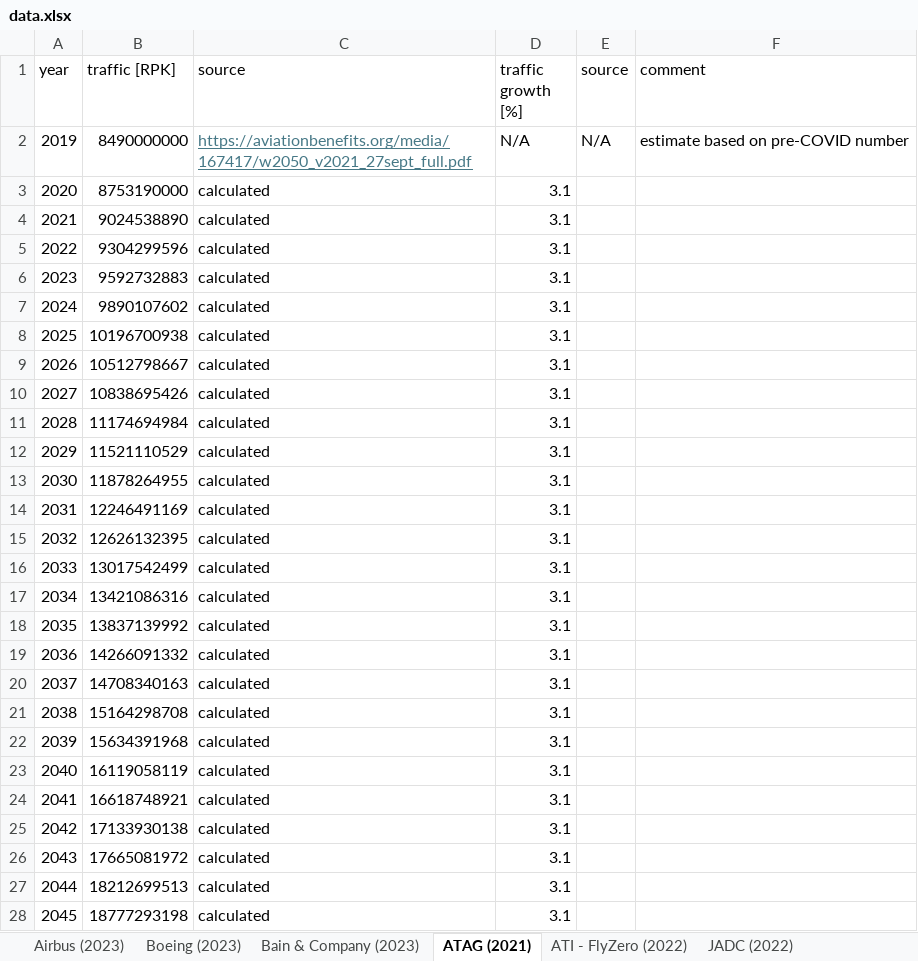
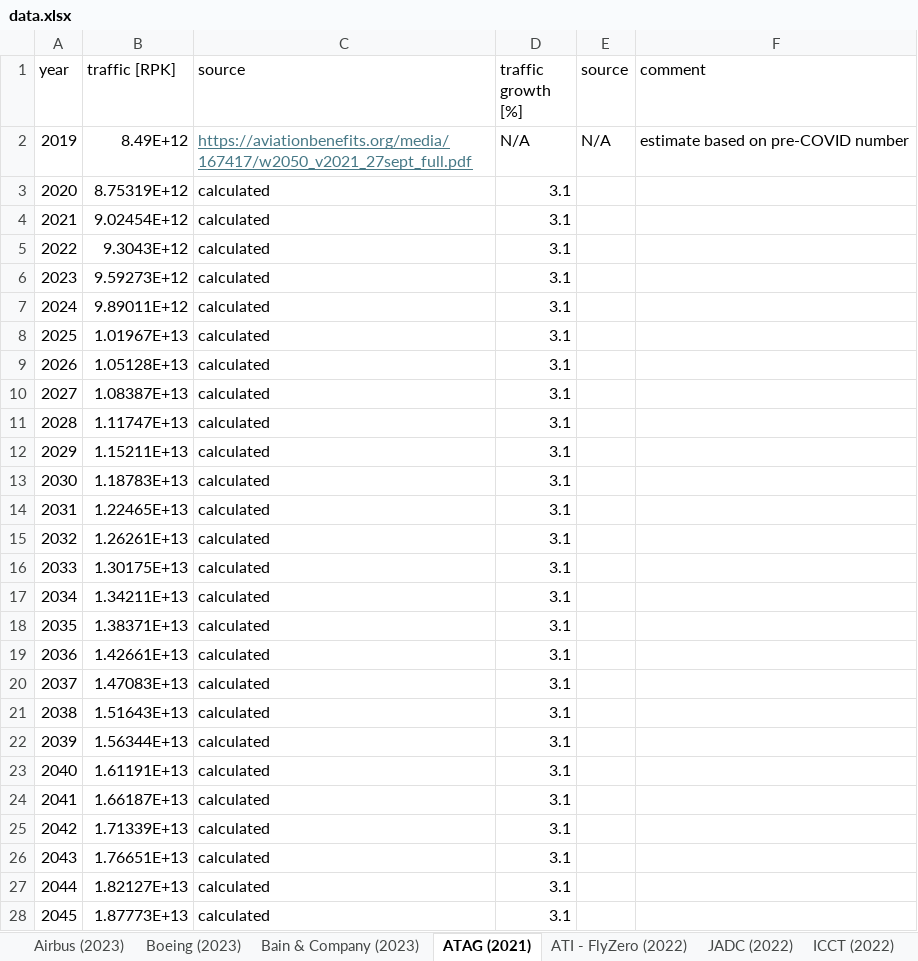
Before and after one commit to sustainableaviation/demand, an Excel workbook: figures/forecasts_literature/data/data.xlsx, sheet ATAG (2021), drawn as a sheet; only a part is shown; values as stored, in another font and other column widths than the file's, no borders; the diff covers the shown part only; the diff names each change by its address in the sheet, - before the commit and + after, or states it on an @@ line.

Commit message:
Added sources and revised data
Added ICCT data, corrected scale of numbers. Distinguished real and forecast data

```diff
--- a/figures/forecasts_literature/data/data.xlsx (sheet ATAG (2021))
+++ b/figures/forecasts_literature/data/data.xlsx (sheet ATAG (2021))
+sheet tab: ICCT (2022)
-B2 (traffic [RPK]): 8490000000
+B2 (traffic [RPK]): 8.49E+12
-B3 (traffic [RPK]): 8753190000
+B3 (traffic [RPK]): 8.75319E+12
-B4 (traffic [RPK]): 9024538890
+B4 (traffic [RPK]): 9.02454E+12
-B5 (traffic [RPK]): 9304299596
+B5 (traffic [RPK]): 9.3043E+12
-B6 (traffic [RPK]): 9592732883
+B6 (traffic [RPK]): 9.59273E+12
-B7 (traffic [RPK]): 9890107602
+B7 (traffic [RPK]): 9.89011E+12
-B8 (traffic [RPK]): 10196700938
+B8 (traffic [RPK]): 1.01967E+13
-B9 (traffic [RPK]): 10512798667
+B9 (traffic [RPK]): 1.05128E+13
-B10 (traffic [RPK]): 10838695426
+B10 (traffic [RPK]): 1.08387E+13
-B11 (traffic [RPK]): 11174694984
+B11 (traffic [RPK]): 1.11747E+13
-B12 (traffic [RPK]): 11521110529
+B12 (traffic [RPK]): 1.15211E+13
-B13 (traffic [RPK]): 11878264955
+B13 (traffic [RPK]): 1.18783E+13
-B14 (traffic [RPK]): 12246491169
+B14 (traffic [RPK]): 1.22465E+13
-B15 (traffic [RPK]): 12626132395
+B15 (traffic [RPK]): 1.26261E+13
-B16 (traffic [RPK]): 13017542499
+B16 (traffic [RPK]): 1.30175E+13
-B17 (traffic [RPK]): 13421086316
+B17 (traffic [RPK]): 1.34211E+13
-B18 (traffic [RPK]): 13837139992
+B18 (traffic [RPK]): 1.38371E+13
-B19 (traffic [RPK]): 14266091332
+B19 (traffic [RPK]): 1.42661E+13
-B20 (traffic [RPK]): 14708340163
+B20 (traffic [RPK]): 1.47083E+13
-B21 (traffic [RPK]): 15164298708
+B21 (traffic [RPK]): 1.51643E+13
-B22 (traffic [RPK]): 15634391968
+B22 (traffic [RPK]): 1.56344E+13
-B23 (traffic [RPK]): 16119058119
+B23 (traffic [RPK]): 1.61191E+13
-B24 (traffic [RPK]): 16618748921
+B24 (traffic [RPK]): 1.66187E+13
-B25 (traffic [RPK]): 17133930138
+B25 (traffic [RPK]): 1.71339E+13
-B26 (traffic [RPK]): 17665081972
+B26 (traffic [RPK]): 1.76651E+13
-B27 (traffic [RPK]): 18212699513
+B27 (traffic [RPK]): 1.82127E+13
-B28 (traffic [RPK]): 18777293198
+B28 (traffic [RPK]): 1.87773E+13
```
Also changed, not shown: 5 edited cells elsewhere in this sheet, sheet ATI - FlyZero (2022), sheet JADC (2022), sheet Boeing (2023), sheet Airbus (2023), sheet Real numbers IATA, sheet Bain & Company (2023), formulas that keep their value, 2 other files.
